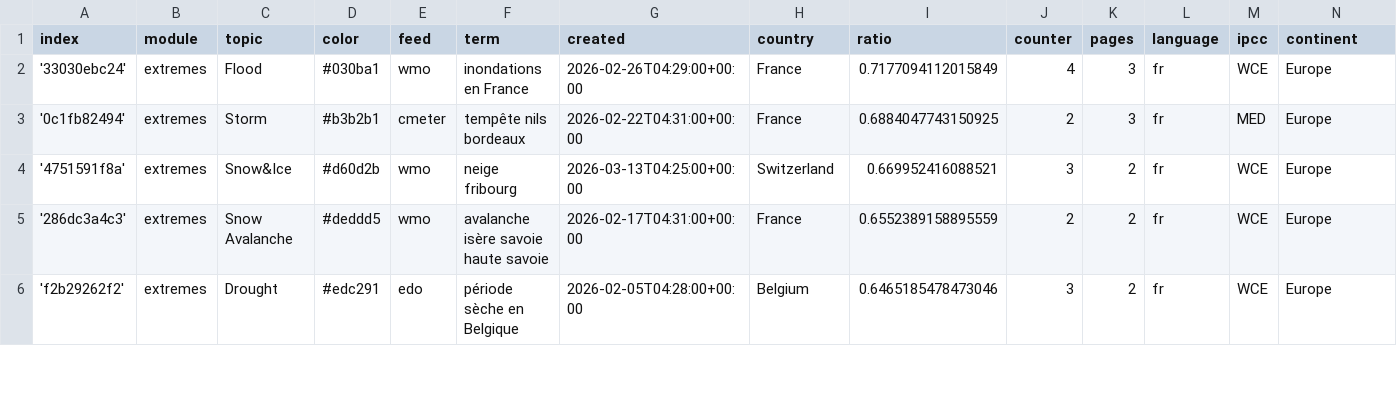
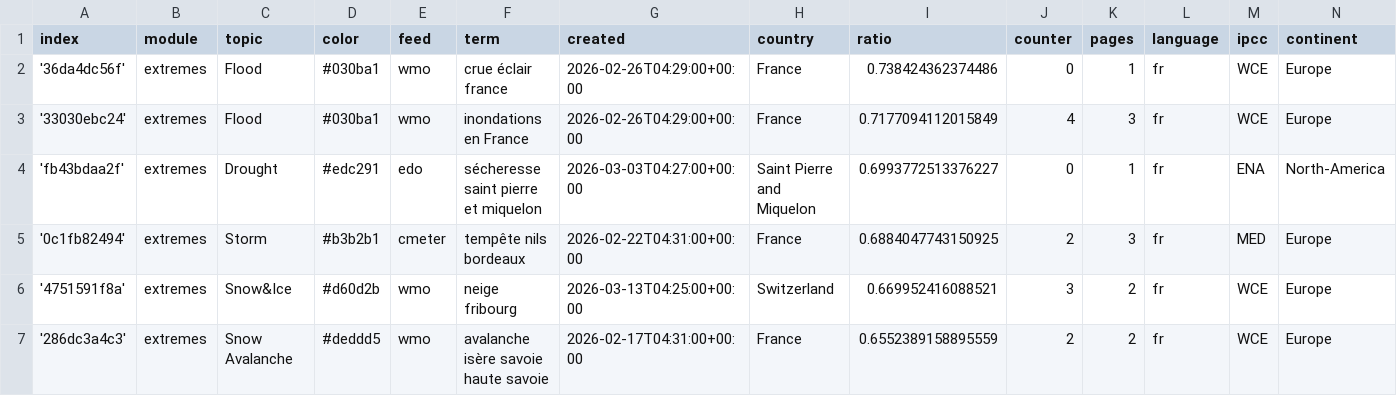
Before and after one commit to TinoH91news/frenchExtremes, a CSV file: terms.csv, drawn as a sheet; only a part is shown; the shorter side is filled out with more unchanged rows.

Commit message:
Commit from GitHub Actions (import:0.0)

```diff
--- a/terms.csv
+++ b/terms.csv
@@ -1,3 +1,5 @@
 index,module,topic,color,feed,term,created,country,ratio,counter,pages,language,ipcc,continent
+'36da4dc56f',extremes,Flood,#030ba1,wmo,crue éclair france,2026-02-26T04:29:00+00:00,France,0.738424362374486,0,1,fr,WCE,Europe
 '33030ebc24',extremes,Flood,#030ba1,wmo,inondations en France,2026-02-26T04:29:00+00:00,France,0.7177094112015849,4,3,fr,WCE,Europe
+'fb43bdaa2f',extremes,Drought,#edc291,edo,sécheresse saint pierre et miquelon,2026-03-03T04:27:00+00:00,Saint Pierre and Miquelon,0.6993772513376227,0,1,fr,ENA,North-America
 '0c1fb82494',extremes,Storm,#b3b2b1,cmeter,tempête nils bordeaux,2026-02-22T04:31:00+00:00,France,0.6884047743150925,2,3,fr,MED,Europe
```
